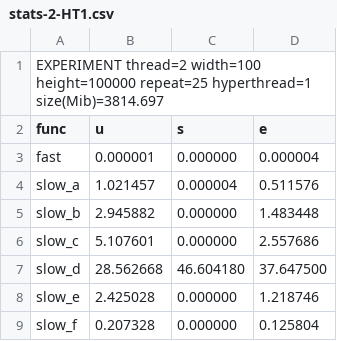
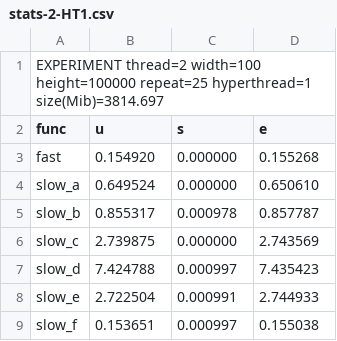
Before and after one commit to leandreChamDoz/INF8601, a CSV file: tp2/inf8601-lab2/results/stats-2-HT1.csv, drawn as a sheet.

```diff
--- a/tp2/inf8601-lab2/results/stats-2-HT1.csv
+++ b/tp2/inf8601-lab2/results/stats-2-HT1.csv
@@ -2,8 +2,8 @@ EXPERIMENT thread=2 width=100 height=100000 repeat=25 hyperthread=1 size(Mib)=38
 func,u,s,e
-fast,0.000001,0.000000,0.000004,
-slow_a,1.021457,0.000004,0.511576,
-slow_b,2.945882,0.000000,1.483448,
-slow_c,5.107601,0.000000,2.557686,
-slow_d,28.562668,46.604180,37.647500,
-slow_e,2.425028,0.000000,1.218746,
-slow_f,0.207328,0.000000,0.125804,
+fast,0.154920,0.000000,0.155268,
+slow_a,0.649524,0.000000,0.650610,
+slow_b,0.855317,0.000978,0.857787,
+slow_c,2.739875,0.000000,2.743569,
+slow_d,7.424788,0.000997,7.435423,
+slow_e,2.722504,0.000991,2.744933,
+slow_f,0.153651,0.000997,0.155038,
```
Also changed, not shown: tp2/inf8601-lab2/results/stats-1-HT0.csv, tp2/inf8601-lab2/results/stats-2-HT0.csv, 15 other files.
